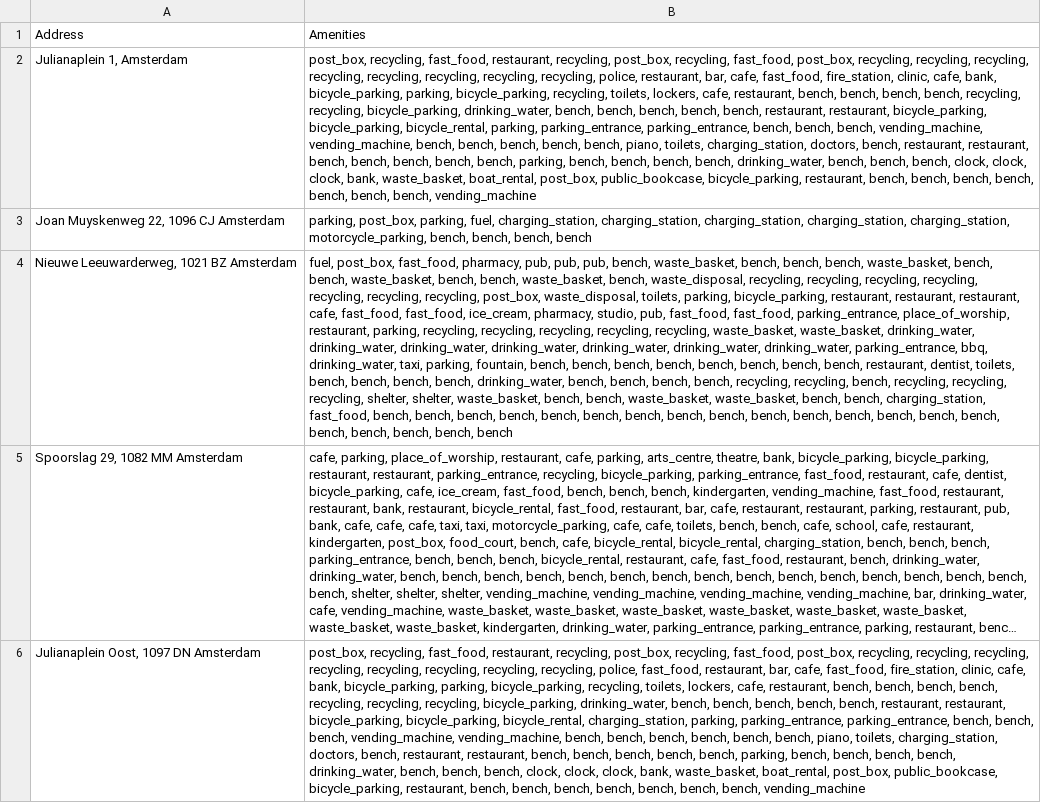
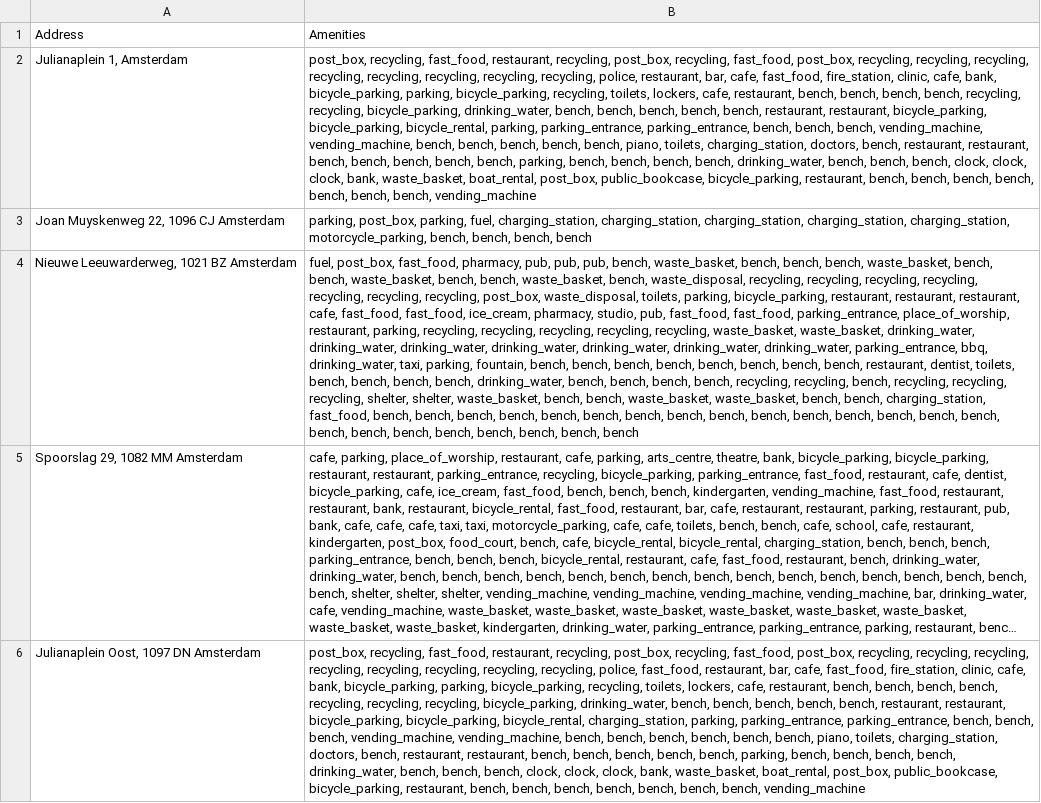
Before and after one commit to ellasartory/scraping, a CSV file: google_maps/output_amenities.csv (was opendata_nl/output_amenities.csv), drawn as a sheet; only a part is shown; long unchanged cells end in …; the diff names each change by its address in the sheet, - before the commit and + after, or states it on an @@ line.

```diff
--- a/opendata_nl/output_amenities.csv
+++ b/google_maps/output_amenities.csv
-B4: …bench, bench, bench
+B4: …bench, bench, bench, bench, bench, bench
```
Also changed, not shown: 9 other files.
